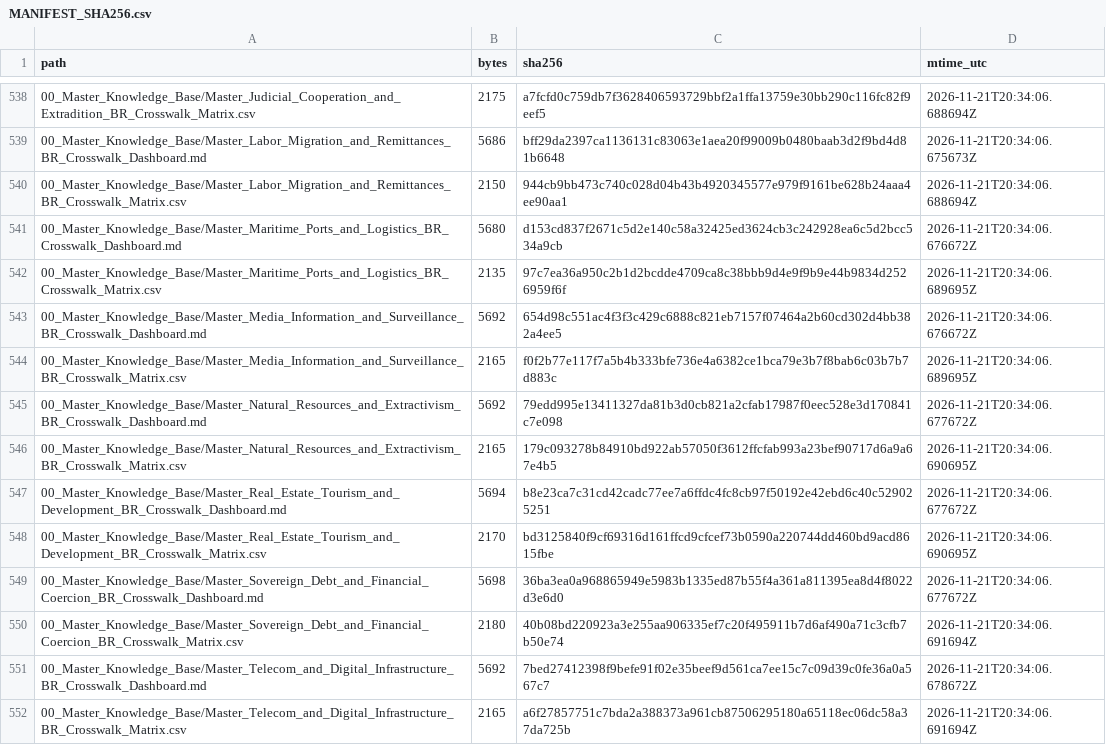
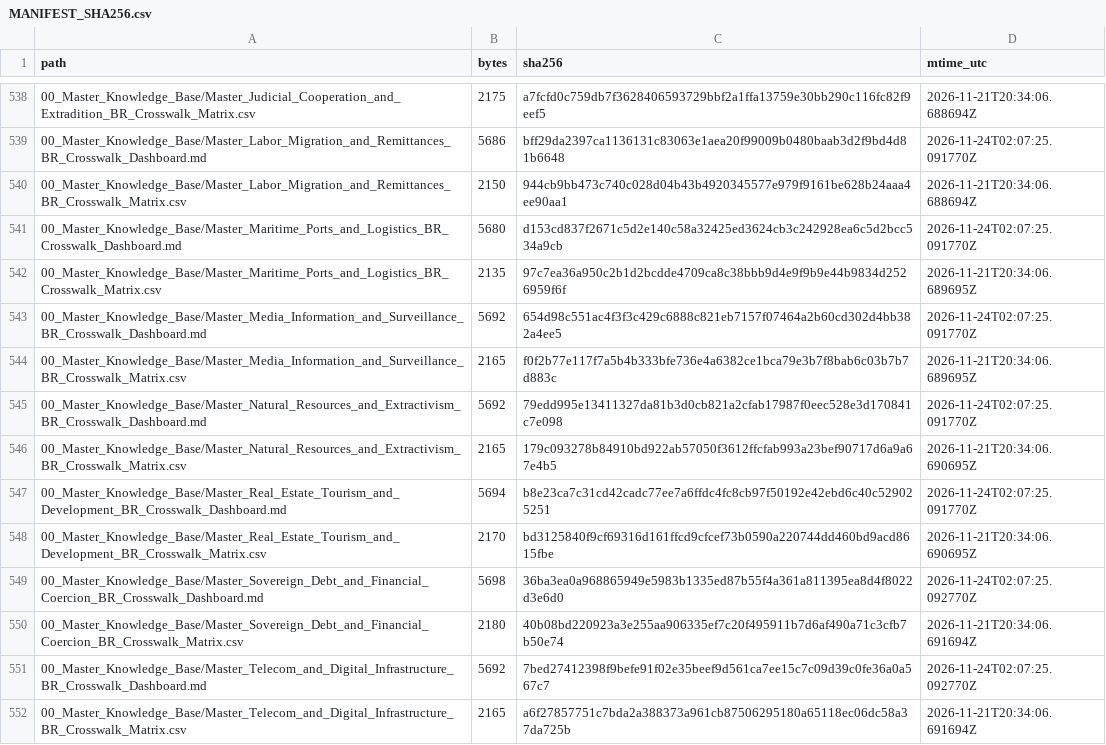
Before and after one commit to GlobalRestitutionAlliance/latam-us-br-brazil-master-litigation, a CSV file: 99_Archives_and_Manifests/MANIFEST_SHA256.csv, drawn as a sheet; only a part is shown, gaps mark what is left out; the diff covers the shown part only.

```diff
--- a/99_Archives_and_Manifests/MANIFEST_SHA256.csv
+++ b/99_Archives_and_Manifests/MANIFEST_SHA256.csv
@@ -538,15 +538,15 @@ path,bytes,sha256,mtime_utc
 00_Master_Knowledge_Base/Master_Judicial_Cooperation_and_Extradition_BR_Crosswalk_Matrix.csv,2175,a7fcfd0c759db7f3628406593729bbf2a1ffa13759e30bb290c116fc82f9eef5,2026-11-21T20:34:06.688694Z
-00_Master_Knowledge_Base/Master_Labor_Migration_and_Remittances_BR_Crosswalk_Dashboard.md,5686,bff29da2397ca1136131c83063e1aea20f99009b0480baab3d2f9bd4d81b6648,2026-11-21T20:34:06.675673Z
+00_Master_Knowledge_Base/Master_Labor_Migration_and_Remittances_BR_Crosswalk_Dashboard.md,5686,bff29da2397ca1136131c83063e1aea20f99009b0480baab3d2f9bd4d81b6648,2026-11-24T02:07:25.091770Z
 00_Master_Knowledge_Base/Master_Labor_Migration_and_Remittances_BR_Crosswalk_Matrix.csv,2150,944cb9bb473c740c028d04b43b4920345577e979f9161be628b24aaa4ee90aa1,2026-11-21T20:34:06.688694Z
-00_Master_Knowledge_Base/Master_Maritime_Ports_and_Logistics_BR_Crosswalk_Dashboard.md,5680,d153cd837f2671c5d2e140c58a32425ed3624cb3c242928ea6c5d2bcc534a9cb,2026-11-21T20:34:06.676672Z
+00_Master_Knowledge_Base/Master_Maritime_Ports_and_Logistics_BR_Crosswalk_Dashboard.md,5680,d153cd837f2671c5d2e140c58a32425ed3624cb3c242928ea6c5d2bcc534a9cb,2026-11-24T02:07:25.091770Z
 00_Master_Knowledge_Base/Master_Maritime_Ports_and_Logistics_BR_Crosswalk_Matrix.csv,2135,97c7ea36a950c2b1d2bcdde4709ca8c38bbb9d4e9f9b9e44b9834d2526959f6f,2026-11-21T20:34:06.689695Z
-00_Master_Knowledge_Base/Master_Media_Information_and_Surveillance_BR_Crosswalk_Dashboard.md,5692,654d98c551ac4f3f3c429c6888c821eb7157f07464a2b60cd302d4bb382a4ee5,2026-11-21T20:34:06.676672Z
+00_Master_Knowledge_Base/Master_Media_Information_and_Surveillance_BR_Crosswalk_Dashboard.md,5692,654d98c551ac4f3f3c429c6888c821eb7157f07464a2b60cd302d4bb382a4ee5,2026-11-24T02:07:25.091770Z
 00_Master_Knowledge_Base/Master_Media_Information_and_Surveillance_BR_Crosswalk_Matrix.csv,2165,f0f2b77e117f7a5b4b333bfe736e4a6382ce1bca79e3b7f8bab6c03b7b7d883c,2026-11-21T20:34:06.689695Z
-00_Master_Knowledge_Base/Master_Natural_Resources_and_Extractivism_BR_Crosswalk_Dashboard.md,5692,79edd995e13411327da81b3d0cb821a2cfab17987f0eec528e3d170841c7e098,2026-11-21T20:34:06.677672Z
+00_Master_Knowledge_Base/Master_Natural_Resources_and_Extractivism_BR_Crosswalk_Dashboard.md,5692,79edd995e13411327da81b3d0cb821a2cfab17987f0eec528e3d170841c7e098,2026-11-24T02:07:25.091770Z
 00_Master_Knowledge_Base/Master_Natural_Resources_and_Extractivism_BR_Crosswalk_Matrix.csv,2165,179c093278b84910bd922ab57050f3612ffcfab993a23bef90717d6a9a67e4b5,2026-11-21T20:34:06.690695Z
-00_Master_Knowledge_Base/Master_Real_Estate_Tourism_and_Development_BR_Crosswalk_Dashboard.md,5694,b8e23ca7c31cd42cadc77ee7a6ffdc4fc8cb97f50192e42ebd6c40c529025251,2026-11-21T20:34:06.677672Z
+00_Master_Knowledge_Base/Master_Real_Estate_Tourism_and_Development_BR_Crosswalk_Dashboard.md,5694,b8e23ca7c31cd42cadc77ee7a6ffdc4fc8cb97f50192e42ebd6c40c529025251,2026-11-24T02:07:25.091770Z
 00_Master_Knowledge_Base/Master_Real_Estate_Tourism_and_Development_BR_Crosswalk_Matrix.csv,2170,bd3125840f9cf69316d161ffcd9cfcef73b0590a220744dd460bd9acd8615fbe,2026-11-21T20:34:06.690695Z
-00_Master_Knowledge_Base/Master_Sovereign_Debt_and_Financial_Coercion_BR_Crosswalk_Dashboard.md,5698,36ba3ea0a968865949e5983b1335ed87b55f4a361a811395ea8d4f8022d3e6d0,2026-11-21T20:34:06.677672Z
+00_Master_Knowledge_Base/Master_Sovereign_Debt_and_Financial_Coercion_BR_Crosswalk_Dashboard.md,5698,36ba3ea0a968865949e5983b1335ed87b55f4a361a811395ea8d4f8022d3e6d0,2026-11-24T02:07:25.092770Z
 00_Master_Knowledge_Base/Master_Sovereign_Debt_and_Financial_Coercion_BR_Crosswalk_Matrix.csv,2180,40b08bd220923a3e255aa906335ef7c20f495911b7d6af490a71c3cfb7b50e74,2026-11-21T20:34:06.691694Z
-00_Master_Knowledge_Base/Master_Telecom_and_Digital_Infrastructure_BR_Crosswalk_Dashboard.md,5692,7bed27412398f9befe91f02e35beef9d561ca7ee15c7c09d39c0fe36a0a567c7,2026-11-21T20:34:06.678672Z
+00_Master_Knowledge_Base/Master_Telecom_and_Digital_Infrastructure_BR_Crosswalk_Dashboard.md,5692,7bed27412398f9befe91f02e35beef9d561ca7ee15c7c09d39c0fe36a0a567c7,2026-11-24T02:07:25.092770Z
 00_Master_Knowledge_Base/Master_Telecom_and_Digital_Infrastructure_BR_Crosswalk_Matrix.csv,2165,a6f27857751c7bda2a388373a961cb87506295180a65118ec06dc58a37da725b,2026-11-21T20:34:06.691694Z
```
Also changed, not shown: 107 edited cells elsewhere in this file, 1 other file.
